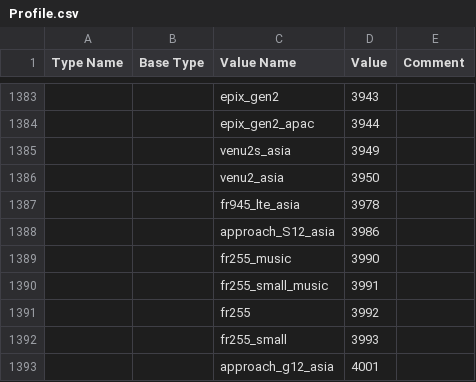
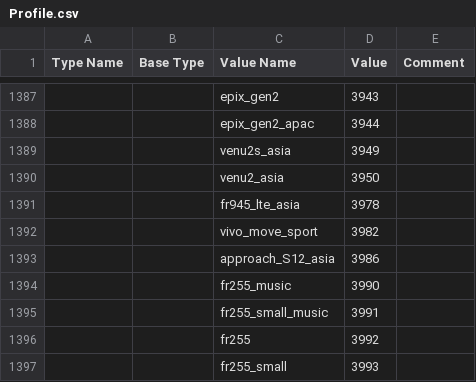
Before and after one commit to sportlog/fit, a CSV file: config/Profile.csv, drawn as a sheet; only a part is shown, gaps mark what is left out; the shorter side is filled out with more unchanged rows; the diff covers the shown part only; the diff names each change by its address in the sheet, - before the commit and + after, or states it on an @@ line.

```diff
--- a/config/Profile.csv
+++ b/config/Profile.csv
+row 1392:  |  | vivo_move_sport | 3982
```
Also changed, not shown: 8 added rows and 1 moved row elsewhere in this file, 2 other files.
